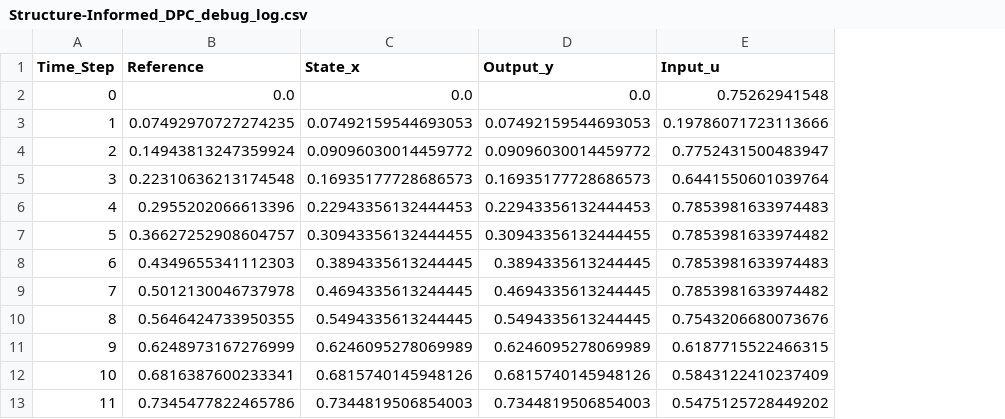
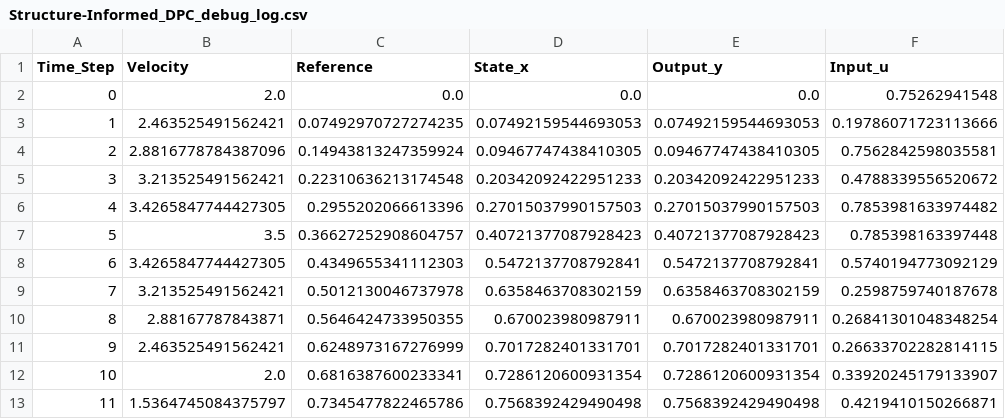
Before and after one commit to Studgi/DeePC, a CSV file: debug_logs/Structure-Informed_DPC_debug_log.csv, drawn as a sheet; only a part is shown; addresses are those after the commit; the diff covers the shown part only; the diff names each change by its address in the sheet, - before the commit and + after, or states it on an @@ line.

```diff
--- a/debug_logs/Structure-Informed_DPC_debug_log.csv
+++ b/debug_logs/Structure-Informed_DPC_debug_log.csv
+column B (Velocity), rows 2-13: 2.0 | 2.463525491562421 | 2.8816778784387096 | 3.213525491562421 | 3.4265847744427305 | 3.5 | 3.4265847744427305 | 3.213525491562421 | 2.88167787843871 | 2.463525491562421 | 2.0 | 1.5364745084375797
-D4 (State_x): 0.09096030014459772
+D4 (State_x): 0.09467747438410305
-E4 (Output_y): 0.09096030014459772
+E4 (Output_y): 0.09467747438410305
-F4 (Input_u): 0.7752431500483947
+F4 (Input_u): 0.7562842598035581
-D5 (State_x): 0.16935177728686573
+D5 (State_x): 0.20342092422951233
-E5 (Output_y): 0.16935177728686573
+E5 (Output_y): 0.20342092422951233
-F5 (Input_u): 0.6441550601039764
+F5 (Input_u): 0.4788339556520672
-D6 (State_x): 0.22943356132444453
+D6 (State_x): 0.27015037990157503
-E6 (Output_y): 0.22943356132444453
+E6 (Output_y): 0.27015037990157503
-F6 (Input_u): 0.7853981633974483
+F6 (Input_u): 0.7853981633974482
-D7 (State_x): 0.30943356132444455
+D7 (State_x): 0.40721377087928423
-E7 (Output_y): 0.30943356132444455
+E7 (Output_y): 0.40721377087928423
-F7 (Input_u): 0.7853981633974482
+F7 (Input_u): 0.785398163397448
-D8 (State_x): 0.3894335613244445
+D8 (State_x): 0.5472137708792841
-E8 (Output_y): 0.3894335613244445
+E8 (Output_y): 0.5472137708792841
-F8 (Input_u): 0.7853981633974483
+F8 (Input_u): 0.5740194773092129
-D9 (State_x): 0.4694335613244445
+D9 (State_x): 0.6358463708302159
-E9 (Output_y): 0.4694335613244445
+E9 (Output_y): 0.6358463708302159
-F9 (Input_u): 0.7853981633974482
+F9 (Input_u): 0.2598759740187678
-D10 (State_x): 0.5494335613244445
+D10 (State_x): 0.670023980987911
-E10 (Output_y): 0.5494335613244445
+E10 (Output_y): 0.670023980987911
-F10 (Input_u): 0.7543206680073676
+F10 (Input_u): 0.26841301048348254
-D11 (State_x): 0.6246095278069989
+D11 (State_x): 0.7017282401331701
-E11 (Output_y): 0.6246095278069989
+E11 (Output_y): 0.7017282401331701
-F11 (Input_u): 0.6187715522466315
+F11 (Input_u): 0.26633702282814115
-D12 (State_x): 0.6815740145948126
+D12 (State_x): 0.7286120600931354
-E12 (Output_y): 0.6815740145948126
+E12 (Output_y): 0.7286120600931354
-F12 (Input_u): 0.5843122410237409
+F12 (Input_u): 0.33920245179133907
-D13 (State_x): 0.7344819506854003
+D13 (State_x): 0.7568392429490498
-E13 (Output_y): 0.7344819506854003
+E13 (Output_y): 0.7568392429490498
-F13 (Input_u): 0.5475125728449202
+F13 (Input_u): 0.4219410150266871
```
Also changed, not shown: 114 edited cells elsewhere in this file, debug_logs/MPC_debug_log.csv, debug_logs/Vanilla_DPC_debug_log.csv, 20 other files.
